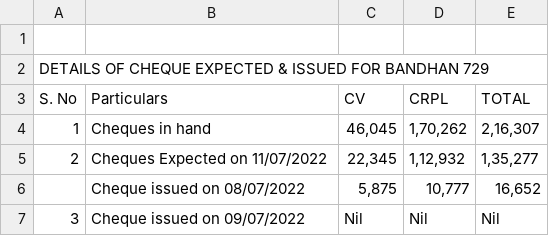
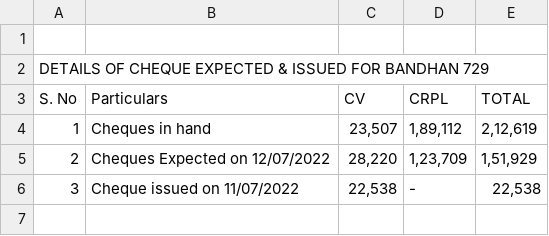
Before and after one commit to SimbhuTwice/CheersAcc, a CSV file: summary.csv, drawn as a sheet.

```diff
--- a/summary.csv
+++ b/summary.csv
@@ -3,11 +3,10 @@ DETAILS OF CHEQUE EXPECTED & ISSUED FOR BANDHAN 729,,,,,,,
 S. No,Particulars,CV,CRPL,TOTAL,,,
-1,Cheques in hand ," 46,045 "," 1,70,262 "," 2,16,307 ",,,
-2,"Cheques Expected on 11/07/2022
-
-
-
-
-"," 22,345 "," 1,12,932 "," 1,35,277 ",,,
-,Cheque issued on 08/07/2022 ," 5,875 "," 10,777 "," 16,652 ",,,
-3,"Cheque issued on 09/07/2022
-", Nil , Nil , Nil ,,,
+1,Cheques in hand ," 23,507 "," 1,89,112 "," 2,12,619 ",,,
+2,"Cheques Expected on 12/07/2022
+
+
+
+
+"," 28,220 "," 1,23,709 "," 1,51,929 ",,,
+3,"Cheque issued on 11/07/2022
+"," 22,538 ", -   ," 22,538 ",,,
```
Also changed, not shown: cheers1.csv.
